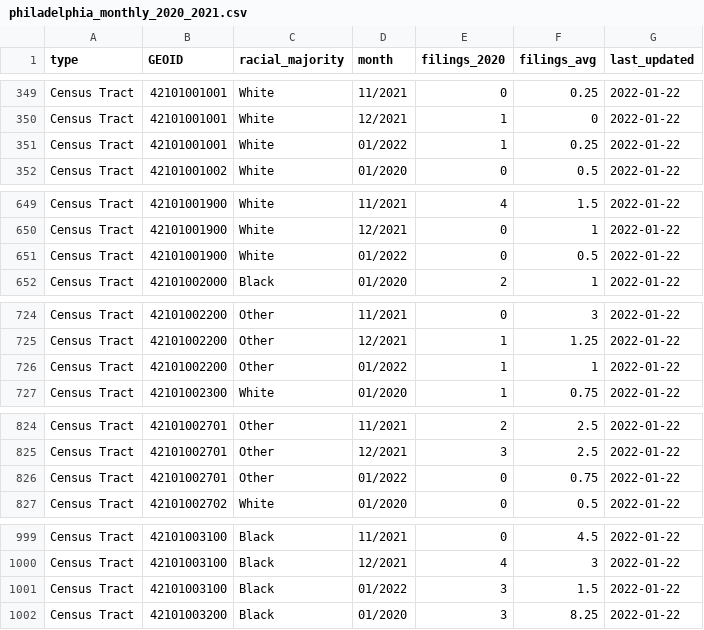
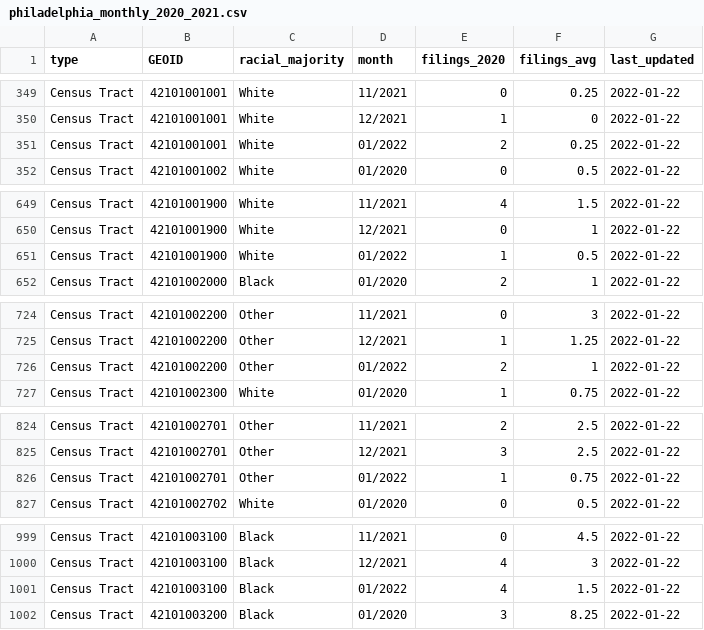
Before and after one commit to EvictionLab/ets-data, a CSV file: WEBSITE AGGREGATES/CITIES/MONTHLY DATA FILES/philadelphia_monthly_2020_2021.csv, drawn as a sheet; only a part is shown, gaps mark what is left out; the diff covers the shown part only.

```diff
--- a/WEBSITE AGGREGATES/CITIES/MONTHLY DATA FILES/philadelphia_monthly_2020_2021.csv
+++ b/WEBSITE AGGREGATES/CITIES/MONTHLY DATA FILES/philadelphia_monthly_2020_2021.csv
@@ -350,3 +350,3 @@ Census Tract,42101001001,White,11/2021,0,0.25,2022-01-22
 Census Tract,42101001001,White,12/2021,1,0,2022-01-22
-Census Tract,42101001001,White,01/2022,1,0.25,2022-01-22
+Census Tract,42101001001,White,01/2022,2,0.25,2022-01-22
 Census Tract,42101001002,White,01/2020,0,0.5,2022-01-22
@@ -650,3 +650,3 @@ Census Tract,42101001900,White,11/2021,4,1.5,2022-01-22
 Census Tract,42101001900,White,12/2021,0,1,2022-01-22
-Census Tract,42101001900,White,01/2022,0,0.5,2022-01-22
+Census Tract,42101001900,White,01/2022,1,0.5,2022-01-22
 Census Tract,42101002000,Black,01/2020,2,1,2022-01-22
@@ -725,3 +725,3 @@ Census Tract,42101002200,Other,11/2021,0,3,2022-01-22
 Census Tract,42101002200,Other,12/2021,1,1.25,2022-01-22
-Census Tract,42101002200,Other,01/2022,1,1,2022-01-22
+Census Tract,42101002200,Other,01/2022,2,1,2022-01-22
 Census Tract,42101002300,White,01/2020,1,0.75,2022-01-22
@@ -825,3 +825,3 @@ Census Tract,42101002701,Other,11/2021,2,2.5,2022-01-22
 Census Tract,42101002701,Other,12/2021,3,2.5,2022-01-22
-Census Tract,42101002701,Other,01/2022,0,0.75,2022-01-22
+Census Tract,42101002701,Other,01/2022,1,0.75,2022-01-22
 Census Tract,42101002702,White,01/2020,0,0.5,2022-01-22
@@ -1000,3 +1000,3 @@ Census Tract,42101003100,Black,11/2021,0,4.5,2022-01-22
 Census Tract,42101003100,Black,12/2021,4,3,2022-01-22
-Census Tract,42101003100,Black,01/2022,3,1.5,2022-01-22
+Census Tract,42101003100,Black,01/2022,4,1.5,2022-01-22
 Census Tract,42101003200,Black,01/2020,3,8.25,2022-01-22
```
Also changed, not shown: 124 edited cells elsewhere in this file, WEBSITE AGGREGATES/CITIES/philadelphia_barchart.csv, WEBSITE AGGREGATES/CITIES/philadelphia_linechart.csv, 4 other files.
